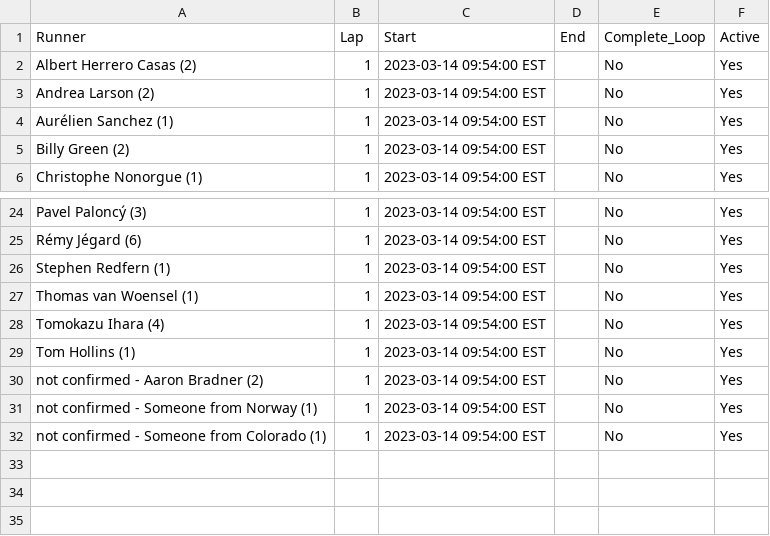
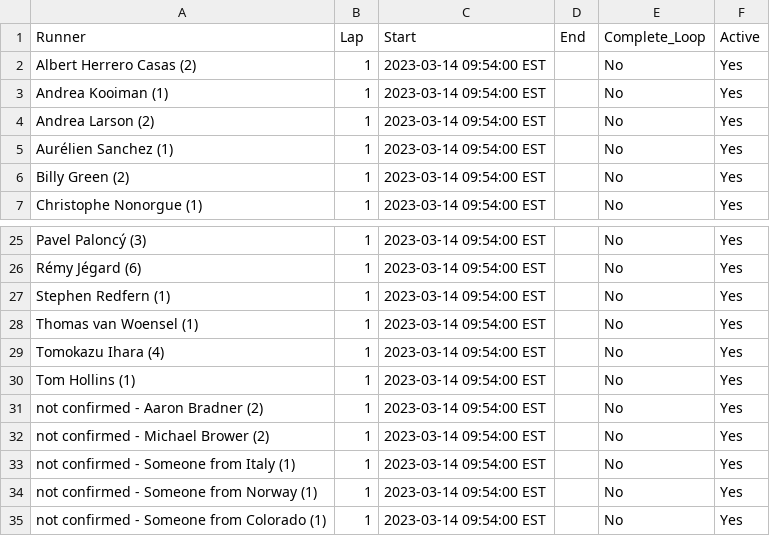
Before and after one commit to johnsug/barkley_plots, a CSV file: data/2023_results.csv, drawn as a sheet; only a part is shown, gaps mark what is left out; the diff names each change by its address in the sheet, - before the commit and + after, or states it on an @@ line.

Commit message:
Update 2023_results.csv

```diff
--- a/data/2023_results.csv
+++ b/data/2023_results.csv
+row 3: Andrea Kooiman (1) | 1 | 2023-03-14 09:54:00 EST |  | No | Yes
+row 32: not confirmed - Michael Brower (2) | 1 | 2023-03-14 09:54:00 EST |  | No | Yes
+row 33: not confirmed - Someone from Italy (1) | 1 | 2023-03-14 09:54:00 EST |  | No | Yes
```
